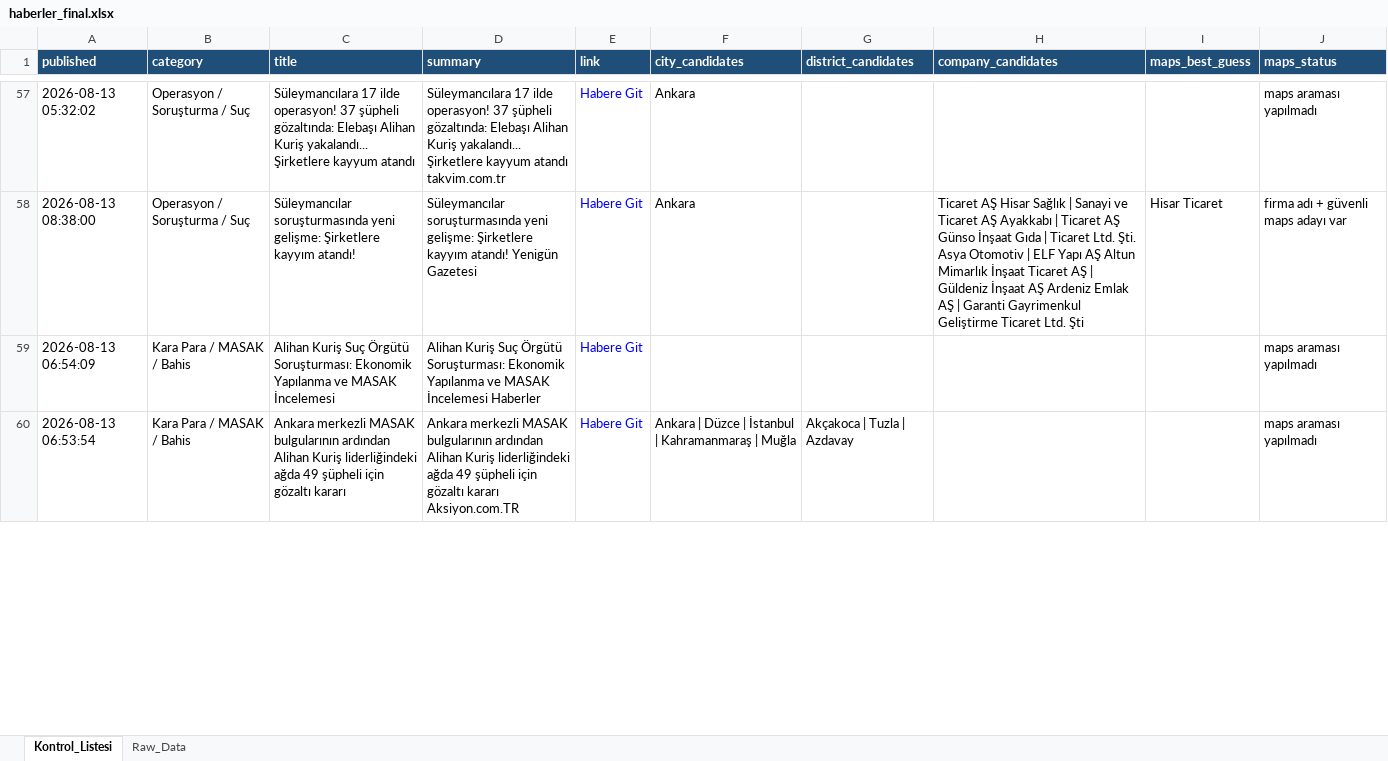
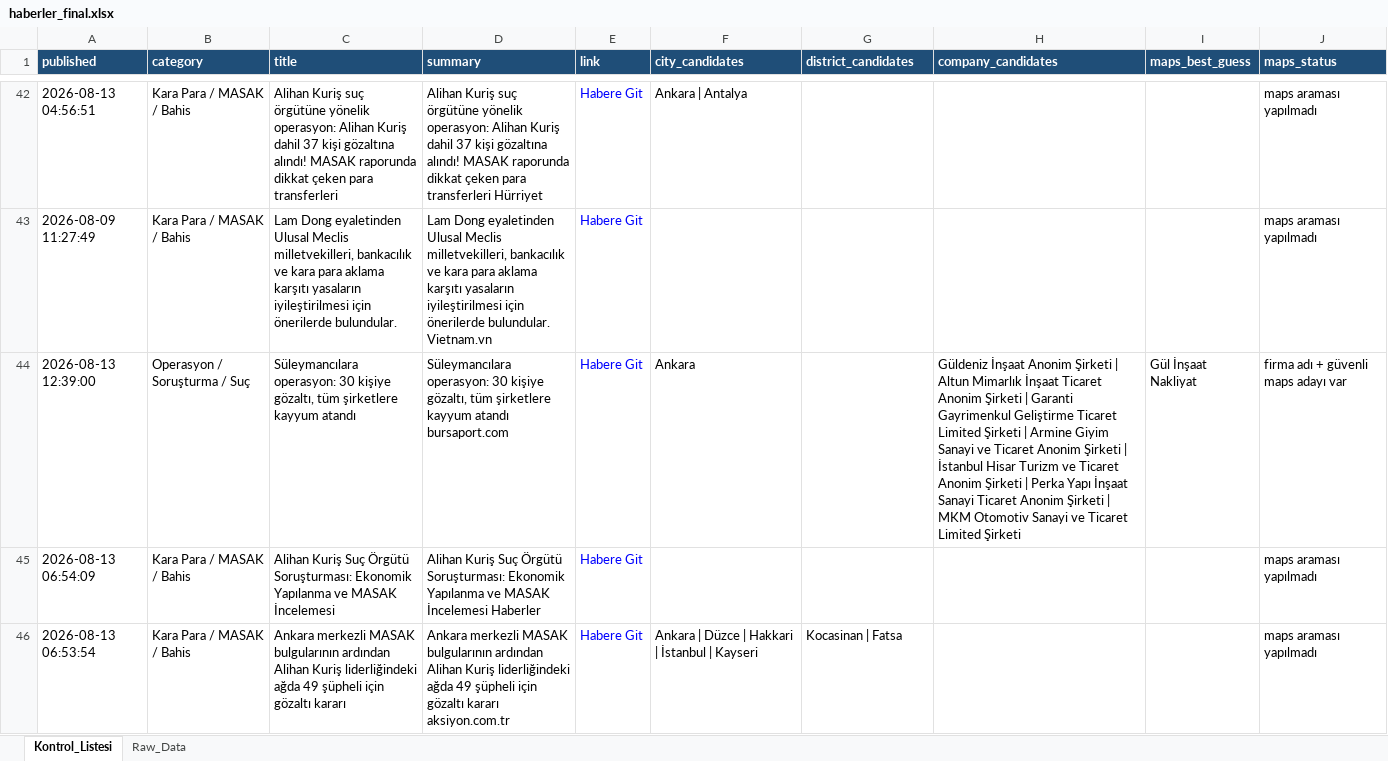
Before and after one commit to MuhammedMustafaSungur/haber-risk-monitor, an Excel workbook: data/haberler_final.xlsx, sheet Kontrol_Listesi, drawn as a sheet; only a part is shown, gaps mark what is left out; values as stored, in another font and other column widths than the file's, no borders; addresses are those after the commit; the diff covers the shown part only; the diff names each change by its address in the sheet, - before the commit and + after, or states it on an @@ line.

```diff
--- a/data/haberler_final.xlsx (sheet Kontrol_Listesi)
+++ b/data/haberler_final.xlsx (sheet Kontrol_Listesi)
-A42 (published): 2026-08-13 05:32:02
+A42 (published): 2026-08-13 04:56:51
-B42 (category): Operasyon / Soruşturma / Suç
+B42 (category): Kara Para / MASAK / Bahis
-C42 (title): Süleymancılara 17 ilde operasyon! 37 şüpheli gözaltında: Elebaşı Alihan Kuriş yakalandı... Şirketlere kayyum atandı
+C42 (title): Alihan Kuriş suç örgütüne yönelik operasyon: Alihan Kuriş dahil 37 kişi gözaltına alındı! MASAK raporunda dikkat çeken para transferleri
-D42 (summary): Süleymancılara 17 ilde operasyon! 37 şüpheli gözaltında: Elebaşı Alihan Kuriş yakalandı... Şirketlere kayyum atandı takvim.com.tr
+D42 (summary): Alihan Kuriş suç örgütüne yönelik operasyon: Alihan Kuriş dahil 37 kişi gözaltına alındı! MASAK raporunda dikkat çeken para transferleri Hürriyet
-F42 (city_candidates): Ankara
+F42 (city_candidates): Ankara | Antalya
@@ row 49 moved to row 43: 2026-08-09 11:27:49 @@
-A44 (published): 2026-08-13 08:38:00
+A44 (published): 2026-08-13 12:39:00
-C44 (title): Süleymancılar soruşturmasında yeni gelişme: Şirketlere kayyım atandı!
+C44 (title): Süleymancılara operasyon: 30 kişiye gözaltı, tüm şirketlere kayyum atandı
-D44 (summary): Süleymancılar soruşturmasında yeni gelişme: Şirketlere kayyım atandı! Yenigün Gazetesi
+D44 (summary): Süleymancılara operasyon: 30 kişiye gözaltı, tüm şirketlere kayyum atandı bursaport.com
-H44 (company_candidates): Ticaret AŞ Hisar Sağlık | Sanayi ve Ticaret AŞ Ayakkabı | Ticaret AŞ Günso İnşaat Gıda | Ticaret Ltd. Şti. Asya Otomotiv | ELF Yapı AŞ Altun Mimarlık İnşaat Ticaret AŞ | Güldeniz İnşaat AŞ Ardeniz Emlak AŞ | Garanti Gayrimenkul Geliştirme Ticaret Ltd. Şti
+H44 (company_candidates): Güldeniz İnşaat Anonim Şirketi | Altun Mimarlık İnşaat Ticaret Anonim Şirketi | Garanti Gayrimenkul Geliştirme Ticaret Limited Şirketi | Armine Giyim Sanayi ve Ticaret Anonim Şirketi | İstanbul Hisar Turizm ve Ticaret Anonim Şirketi | Perka Yapı İnşaat Sanayi Ticaret Anonim Şirketi | MKM Otomotiv Sanayi ve Ticaret Limited Şirketi
-I44 (maps_best_guess): Hisar Ticaret
+I44 (maps_best_guess): Gül İnşaat Nakliyat
-D46 (summary): …gözaltı kararı Aksiyon.com.TR
+D46 (summary): …gözaltı kararı aksiyon.com.tr
-F46 (city_candidates): …Düzce | İstanbul | Kahramanmaraş | Muğla
+F46 (city_candidates): …Düzce | Hakkari | İstanbul | Kayseri
-G46 (district_candidates): Akçakoca | Tuzla | Azdavay
+G46 (district_candidates): Kocasinan | Fatsa
```
Also changed, not shown: 50 added rows, 48 removed rows, 12 moved rows and 151 edited cells elsewhere in this sheet, sheet Raw_Data, 1 other file.
